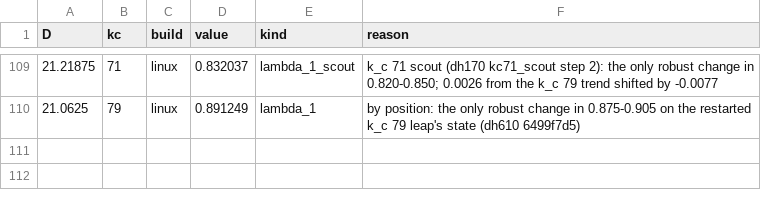
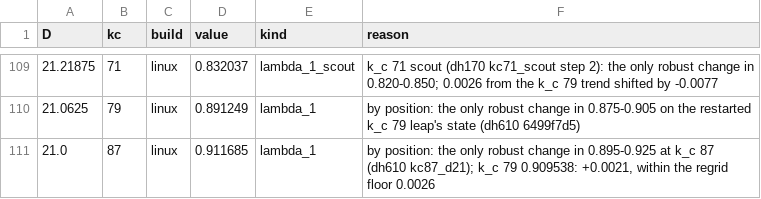
Before and after one commit to nmoinvaz/choptuik-large-d, a CSV file: matter/ell1_root_kinds.csv, drawn as a sheet; only a part is shown, gaps mark what is left out; the diff names each change by its address in the sheet, - before the commit and + after, or states it on an @@ line.

Commit message:
matter: D 21.0 at k_c 87 (raw c9c1706c): lambda_1 0.911685, +0.0021 from k_c 79 within the regrid floor

```diff
--- a/matter/ell1_root_kinds.csv
+++ b/matter/ell1_root_kinds.csv
+row 111: 21.0 | 87 | linux | 0.911685 | lambda_1 | by position: the only robust change in 0.895-0.925 at k_c 87 (dh610 kc87_d21); k_c 79 0.909538: +0.0021, within the regrid floor 0.0026
```
Also changed, not shown: all_values.csv, matter/ell1_best.csv, 1 other file.
